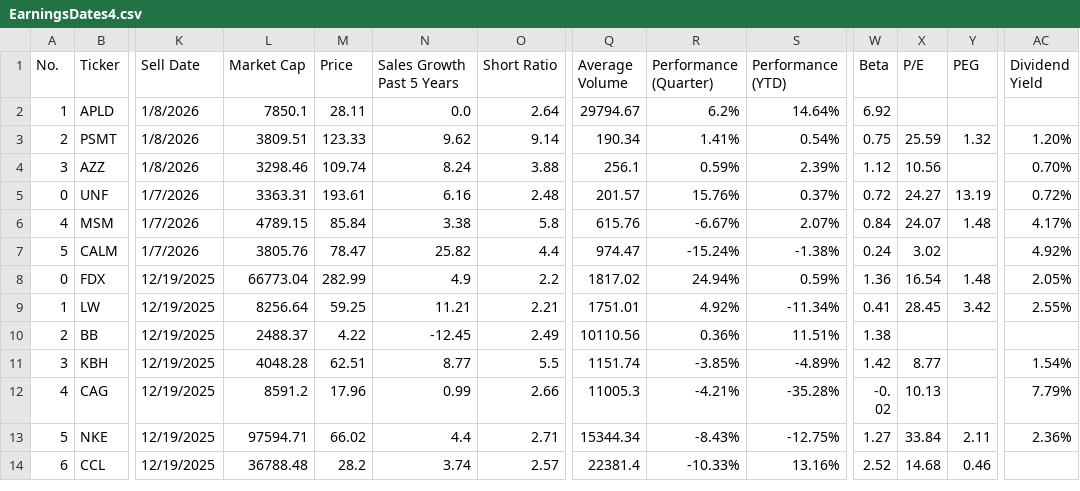
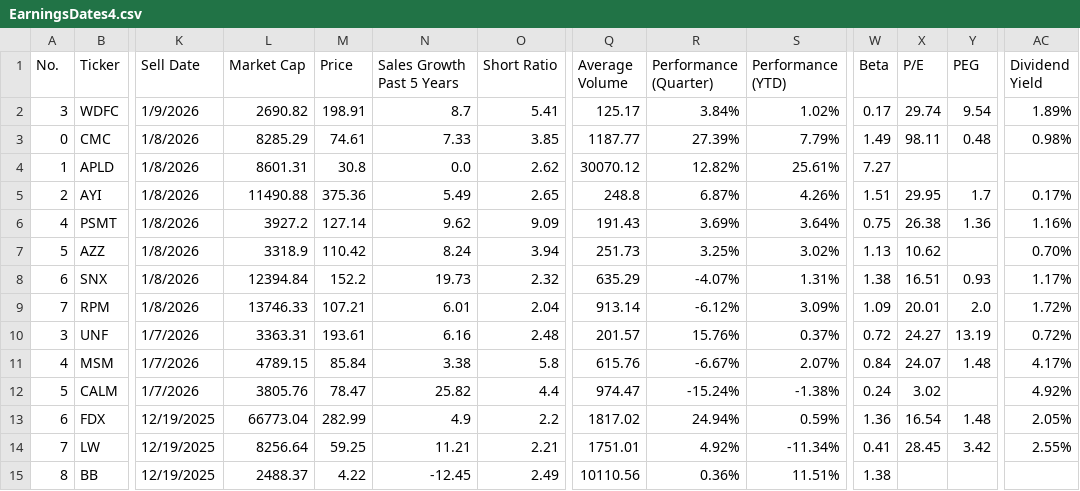
Before and after one commit to barryplasmid/PublicLists, a CSV file: EarningsDates4.csv, drawn as a sheet; only a part is shown, gaps mark what is left out; the shorter side is filled out with more unchanged rows; addresses are those after the commit; rows hold the shown columns only; the diff names each change by its address in the sheet, - before the commit and + after, or states it on an @@ line.

Commit message:
Add files via upload

```diff
--- a/EarningsDates4.csv
+++ b/EarningsDates4.csv
+row 2: 3 | WDFC | 1/9/2026 | 2690.82 | 198.91 | 8.7 | 5.41 | 125.17 | 3.84% | 1.02% | 0.17 | 29.74 | 9.54 | 1.89%
+row 3: 0 | CMC | 1/8/2026 | 8285.29 | 74.61 | 7.33 | 3.85 | 1187.77 | 27.39% | 7.79% | 1.49 | 98.11 | 0.48 | 0.98%
-L4 (Market Cap): 7850.1
+L4 (Market Cap): 8601.31
-M4 (Price): 28.11
+M4 (Price): 30.8
-O4 (Short Ratio): 2.64
+O4 (Short Ratio): 2.62
-Q4 (Average Volume): 29794.67
+Q4 (Average Volume): 30070.12
-R4 (Performance (Quarter)): 6.2%
+R4 (Performance (Quarter)): 12.82%
-S4 (Performance (YTD)): 14.64%
+S4 (Performance (YTD)): 25.61%
-W4 (Beta): 6.92
+W4 (Beta): 7.27
+row 5: 2 | AYI | 1/8/2026 | 11490.88 | 375.36 | 5.49 | 2.65 | 248.8 | 6.87% | 4.26% | 1.51 | 29.95 | 1.7 | 0.17%
@@ column A (No.) renumbered from row 6 down @@
-L6 (Market Cap): 3809.51
+L6 (Market Cap): 3927.2
-M6 (Price): 123.33
+M6 (Price): 127.14
-O6 (Short Ratio): 9.14
+O6 (Short Ratio): 9.09
-Q6 (Average Volume): 190.34
+Q6 (Average Volume): 191.43
-R6 (Performance (Quarter)): 1.41%
+R6 (Performance (Quarter)): 3.69%
-S6 (Performance (YTD)): 0.54%
+S6 (Performance (YTD)): 3.64%
-X6 (P/E): 25.59
+X6 (P/E): 26.38
-Y6 (PEG): 1.32
+Y6 (PEG): 1.36
-AC6 (Dividend Yield): 1.20%
+AC6 (Dividend Yield): 1.16%
-L7 (Market Cap): 3298.46
+L7 (Market Cap): 3318.9
-M7 (Price): 109.74
+M7 (Price): 110.42
-O7 (Short Ratio): 3.88
+O7 (Short Ratio): 3.94
-Q7 (Average Volume): 256.1
+Q7 (Average Volume): 251.73
-R7 (Performance (Quarter)): 0.59%
+R7 (Performance (Quarter)): 3.25%
-S7 (Performance (YTD)): 2.39%
+S7 (Performance (YTD)): 3.02%
-W7 (Beta): 1.12
+W7 (Beta): 1.13
-X7 (P/E): 10.56
+X7 (P/E): 10.62
+row 8: 6 | SNX | 1/8/2026 | 12394.84 | 152.2 | 19.73 | 2.32 | 635.29 | -4.07% | 1.31% | 1.38 | 16.51 | 0.93 | 1.17%
+row 9: 7 | RPM | 1/8/2026 | 13746.33 | 107.21 | 6.01 | 2.04 | 913.14 | -6.12% | 3.09% | 1.09 | 20.01 | 2.0 | 1.72%
```
